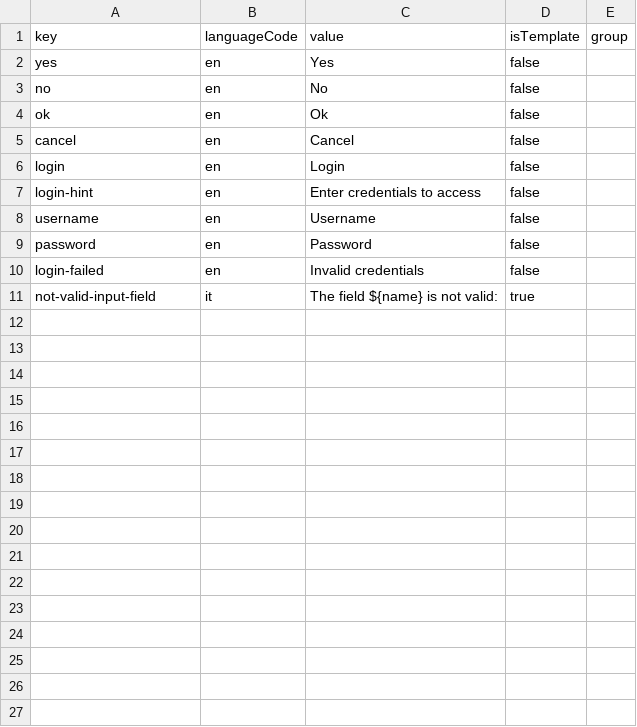
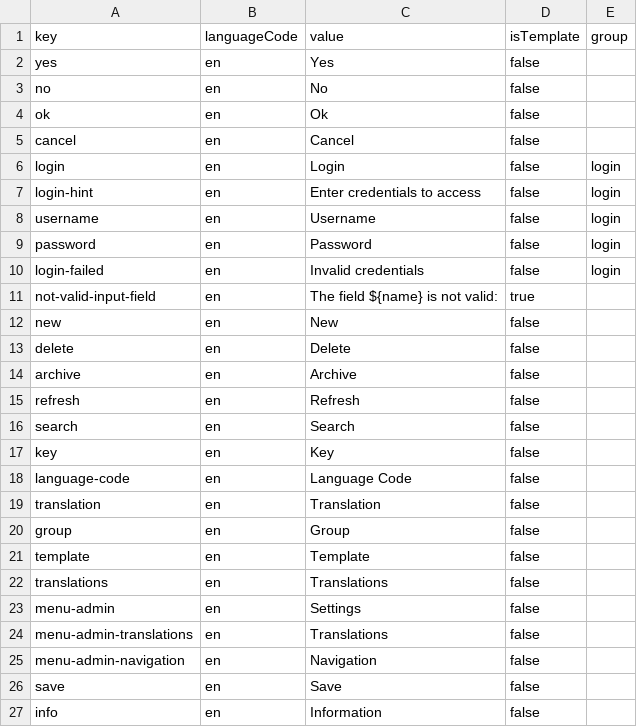
Before and after one commit to michaelsogos/primebrick-core, a CSV file: src/modules/MetaData/resources/imports/translations-en.csv, drawn as a sheet.

```diff
--- a/src/modules/MetaData/resources/imports/translations-en.csv
+++ b/src/modules/MetaData/resources/imports/translations-en.csv
@@ -5,7 +5,23 @@ ok;en;Ok;false;
 cancel;en;Cancel;false;
-login;en;Login;false;
-login-hint;en;Enter credentials to access;false;
-username;en;Username;false;
-password;en;Password;false;
-login-failed;en;Invalid credentials;false;
-not-valid-input-field;it;The field ${name} is not valid:;true;
+login;en;Login;false;login
+login-hint;en;Enter credentials to access;false;login
+username;en;Username;false;login
+password;en;Password;false;login
+login-failed;en;Invalid credentials;false;login
+not-valid-input-field;en;The field ${name} is not valid:;true;
+new;en;New;false;
+delete;en;Delete;false;
+archive;en;Archive;false;
+refresh;en;Refresh;false;
+search;en;Search;false;
+key;en;Key;false;
+language-code;en;Language Code;false;
+translation;en;Translation;false;
+group;en;Group;false;
+template;en;Template;false;
+translations;en;Translations;false;
+menu-admin;en;Settings;false;
+menu-admin-translations;en;Translations;false;
+menu-admin-navigation;en;Navigation;false;
+save;en;Save;false;
+info;en;Information;false;
```
Also changed, not shown: src/modules/MetaData/resources/imports/translations-it.csv, 3 other files.
